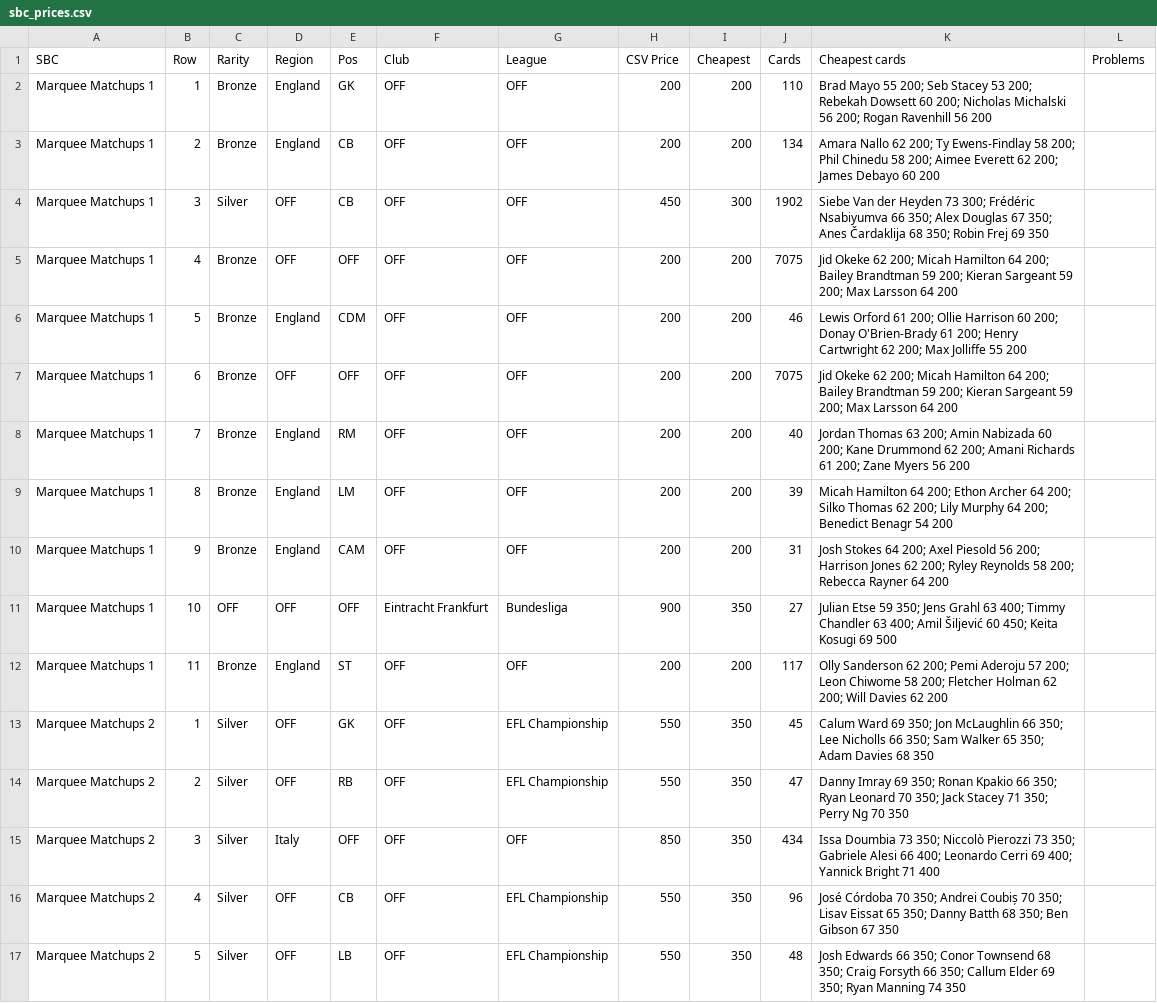
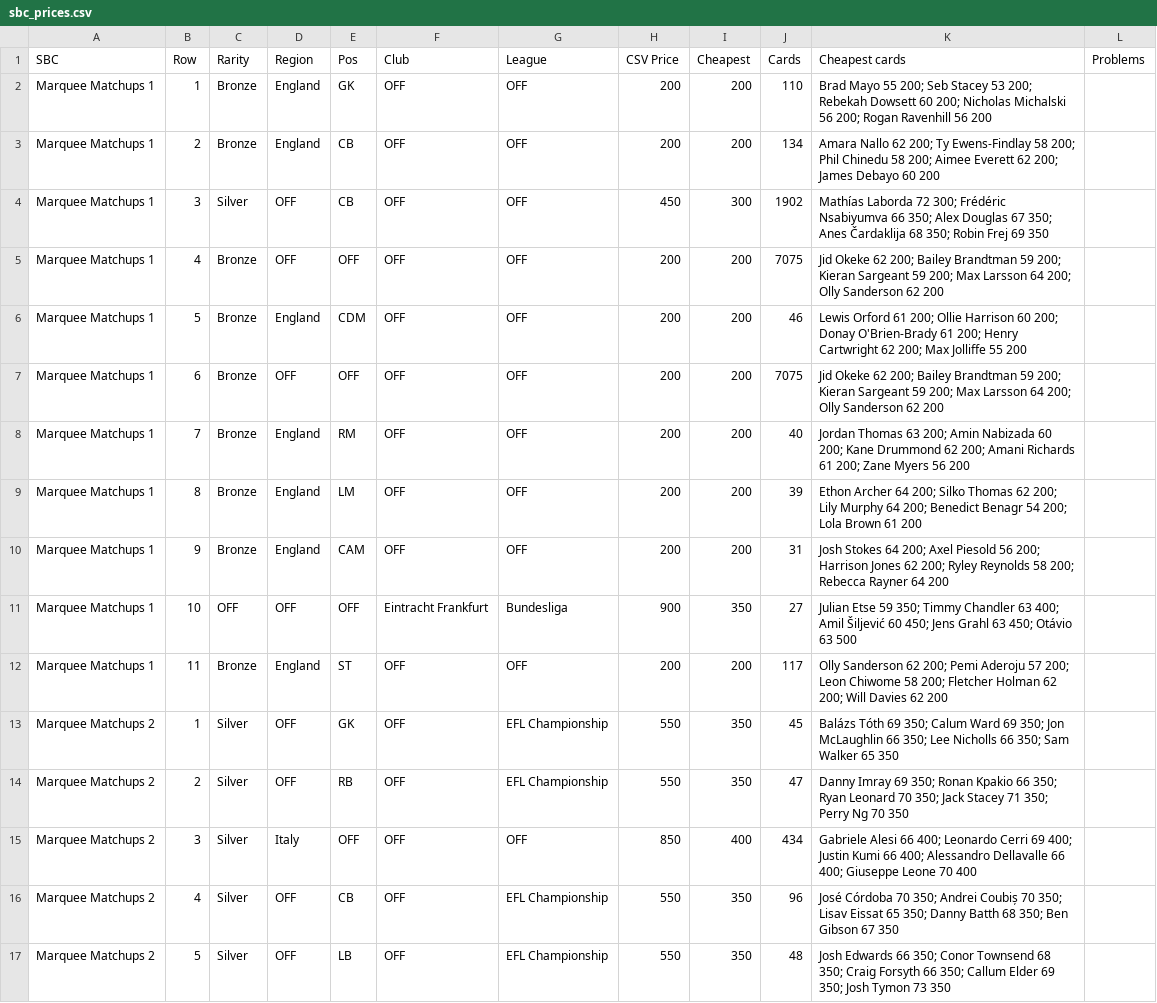
Before and after one commit to SRSEngine/F2_remote_bot, a CSV file: Prices/sbc_prices.csv, drawn as a sheet; only a part is shown; the diff covers the shown part only.

```diff
--- a/Prices/sbc_prices.csv
+++ b/Prices/sbc_prices.csv
@@ -3,15 +3,15 @@ Marquee Matchups 1,1,Bronze,England,GK,OFF,OFF,200,200,110,Brad Mayo 55 200; Seb
 Marquee Matchups 1,2,Bronze,England,CB,OFF,OFF,200,200,134,Amara Nallo 62 200; Ty Ewens-Findlay 58 200; Phil Chinedu 58 200; Aimee Everett 62 200; James Debayo 60 200,
-Marquee Matchups 1,3,Silver,OFF,CB,OFF,OFF,450,300,1902,Siebe Van der Heyden 73 300; Frédéric Nsabiyumva 66 350; Alex Douglas 67 350; Anes Čardaklija 68 350; Robin Frej 69 350,
-Marquee Matchups 1,4,Bronze,OFF,OFF,OFF,OFF,200,200,7075,Jid Okeke 62 200; Micah Hamilton 64 200; Bailey Brandtman 59 200; Kieran Sargeant 59 200; Max Larsson 64 200,
+Marquee Matchups 1,3,Silver,OFF,CB,OFF,OFF,450,300,1902,Mathías Laborda 72 300; Frédéric Nsabiyumva 66 350; Alex Douglas 67 350; Anes Čardaklija 68 350; Robin Frej 69 350,
+Marquee Matchups 1,4,Bronze,OFF,OFF,OFF,OFF,200,200,7075,Jid Okeke 62 200; Bailey Brandtman 59 200; Kieran Sargeant 59 200; Max Larsson 64 200; Olly Sanderson 62 200,
 Marquee Matchups 1,5,Bronze,England,CDM,OFF,OFF,200,200,46,Lewis Orford 61 200; Ollie Harrison 60 200; Donay O'Brien-Brady 61 200; Henry Cartwright 62 200; Max Jolliffe 55 200,
-Marquee Matchups 1,6,Bronze,OFF,OFF,OFF,OFF,200,200,7075,Jid Okeke 62 200; Micah Hamilton 64 200; Bailey Brandtman 59 200; Kieran Sargeant 59 200; Max Larsson 64 200,
+Marquee Matchups 1,6,Bronze,OFF,OFF,OFF,OFF,200,200,7075,Jid Okeke 62 200; Bailey Brandtman 59 200; Kieran Sargeant 59 200; Max Larsson 64 200; Olly Sanderson 62 200,
 Marquee Matchups 1,7,Bronze,England,RM,OFF,OFF,200,200,40,Jordan Thomas 63 200; Amin Nabizada 60 200; Kane Drummond 62 200; Amani Richards 61 200; Zane Myers 56 200,
-Marquee Matchups 1,8,Bronze,England,LM,OFF,OFF,200,200,39,Micah Hamilton 64 200; Ethon Archer 64 200; Silko Thomas 62 200; Lily Murphy 64 200; Benedict Benagr 54 200,
+Marquee Matchups 1,8,Bronze,England,LM,OFF,OFF,200,200,39,Ethon Archer 64 200; Silko Thomas 62 200; Lily Murphy 64 200; Benedict Benagr 54 200; Lola Brown 61 200,
 Marquee Matchups 1,9,Bronze,England,CAM,OFF,OFF,200,200,31,Josh Stokes 64 200; Axel Piesold 56 200; Harrison Jones 62 200; Ryley Reynolds 58 200; Rebecca Rayner 64 200,
-Marquee Matchups 1,10,OFF,OFF,OFF,Eintracht Frankfurt,Bundesliga,900,350,27,Julian Etse 59 350; Jens Grahl 63 400; Timmy Chandler 63 400; Amil Šiljević 60 450; Keita Kosugi 69 500,
+Marquee Matchups 1,10,OFF,OFF,OFF,Eintracht Frankfurt,Bundesliga,900,350,27,Julian Etse 59 350; Timmy Chandler 63 400; Amil Šiljević 60 450; Jens Grahl 63 450; Otávio 63 500,
 Marquee Matchups 1,11,Bronze,England,ST,OFF,OFF,200,200,117,Olly Sanderson 62 200; Pemi Aderoju 57 200; Leon Chiwome 58 200; Fletcher Holman 62 200; Will Davies 62 200,
-Marquee Matchups 2,1,Silver,OFF,GK,OFF,EFL Championship,550,350,45,Calum Ward 69 350; Jon McLaughlin 66 350; Lee Nicholls 66 350; Sam Walker 65 350; Adam Davies 68 350,
+Marquee Matchups 2,1,Silver,OFF,GK,OFF,EFL Championship,550,350,45,Balázs Tóth 69 350; Calum Ward 69 350; Jon McLaughlin 66 350; Lee Nicholls 66 350; Sam Walker 65 350,
 Marquee Matchups 2,2,Silver,OFF,RB,OFF,EFL Championship,550,350,47,Danny Imray 69 350; Ronan Kpakio 66 350; Ryan Leonard 70 350; Jack Stacey 71 350; Perry Ng 70 350,
-Marquee Matchups 2,3,Silver,Italy,OFF,OFF,OFF,850,350,434,Issa Doumbia 73 350; Niccolò Pierozzi 73 350; Gabriele Alesi 66 400; Leonardo Cerri 69 400; Yannick Bright 71 400,
+Marquee Matchups 2,3,Silver,Italy,OFF,OFF,OFF,850,400,434,Gabriele Alesi 66 400; Leonardo Cerri 69 400; Justin Kumi 66 400; Alessandro Dellavalle 66 400; Giuseppe Leone 70 400,
 Marquee Matchups 2,4,Silver,OFF,CB,OFF,EFL Championship,550,350,96,José Córdoba 70 350; Andrei Coubiș 70 350; Lisav Eissat 65 350; Danny Batth 68 350; Ben Gibson 67 350,
-Marquee Matchups 2,5,Silver,OFF,LB,OFF,EFL Championship,550,350,48,Josh Edwards 66 350; Conor Townsend 68 350; Craig Forsyth 66 350; Callum Elder 69 350; Ryan Manning 74 350,
+Marquee Matchups 2,5,Silver,OFF,LB,OFF,EFL Championship,550,350,48,Josh Edwards 66 350; Conor Townsend 68 350; Craig Forsyth 66 350; Callum Elder 69 350; Josh Tymon 73 350,
```
Also changed, not shown: 19 edited cells elsewhere in this file, 6 other files.
